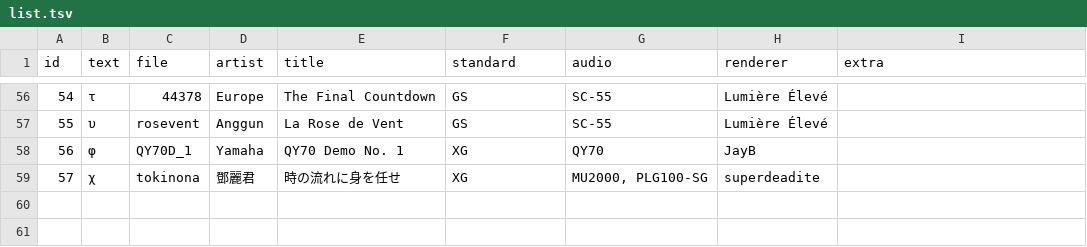
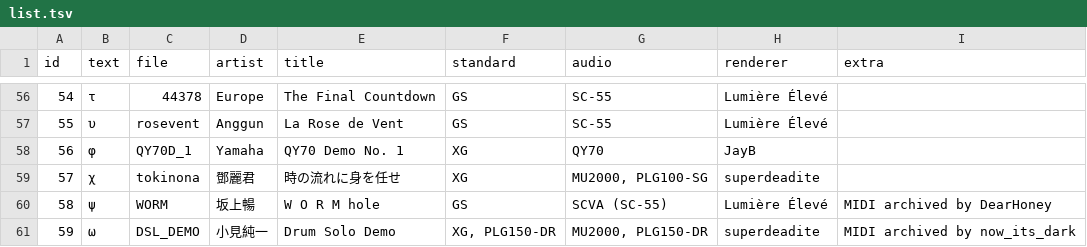
Before and after one commit to ltgcgo/midi-demo-data, a TSV file: collection/octavia/list.tsv, drawn as a sheet; only a part is shown, gaps mark what is left out; the diff names each change by its address in the sheet, - before the commit and + after, or states it on an @@ line.

```diff
--- a/collection/octavia/list.tsv
+++ b/collection/octavia/list.tsv
+row 60: 58 | ψ | WORM | 坂上暢 | W O R M hole | GS | SCVA (SC-55) | Lumière Élevé | MIDI archived by DearHoney
+row 61: 59 | ω | DSL_DEMO | 小見純一 | Drum Solo Demo | XG, PLG150-DR | MU2000, PLG150-DR | superdeadite | MIDI archived by now_its_dark
```
